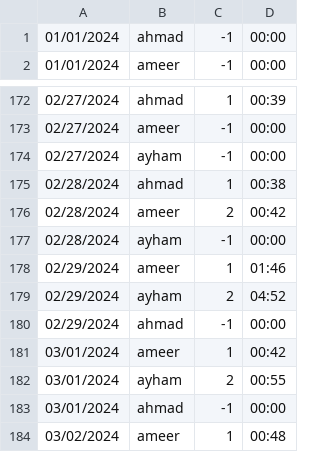
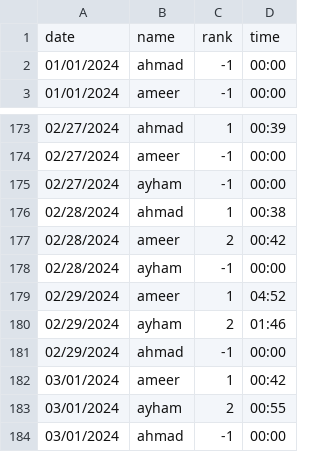
Before and after one commit to alnassera/aalnasser.github.io, a CSV file: data/leaderboardstats.csv, drawn as a sheet; only a part is shown, gaps mark what is left out; the shorter side is filled out with more unchanged rows.

```diff
--- a/data/leaderboardstats.csv
+++ b/data/leaderboardstats.csv
@@ -1 +1,2 @@
+date,name,rank,time
 01/01/2024,ahmad,-1,00:00
@@ -177,4 +178,4 @@
 02/28/2024,ayham,-1,00:00
-02/29/2024,ameer,1,01:46
-02/29/2024,ayham,2,04:52
+02/29/2024,ameer,1,04:52
+02/29/2024,ayham,2,01:46
 02/29/2024,ahmad,-1,00:00
```
Also changed, not shown: 1 other file.
